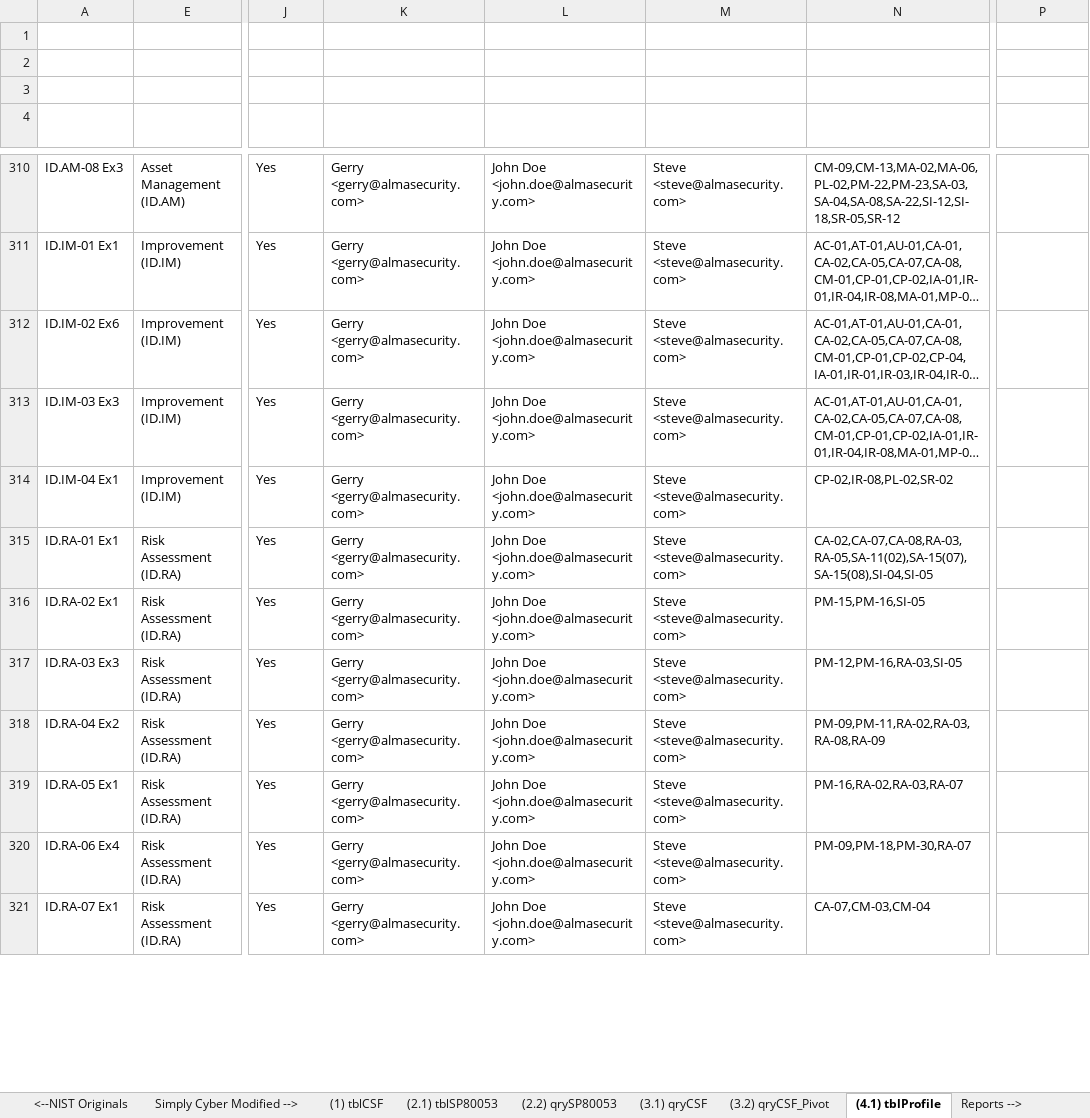
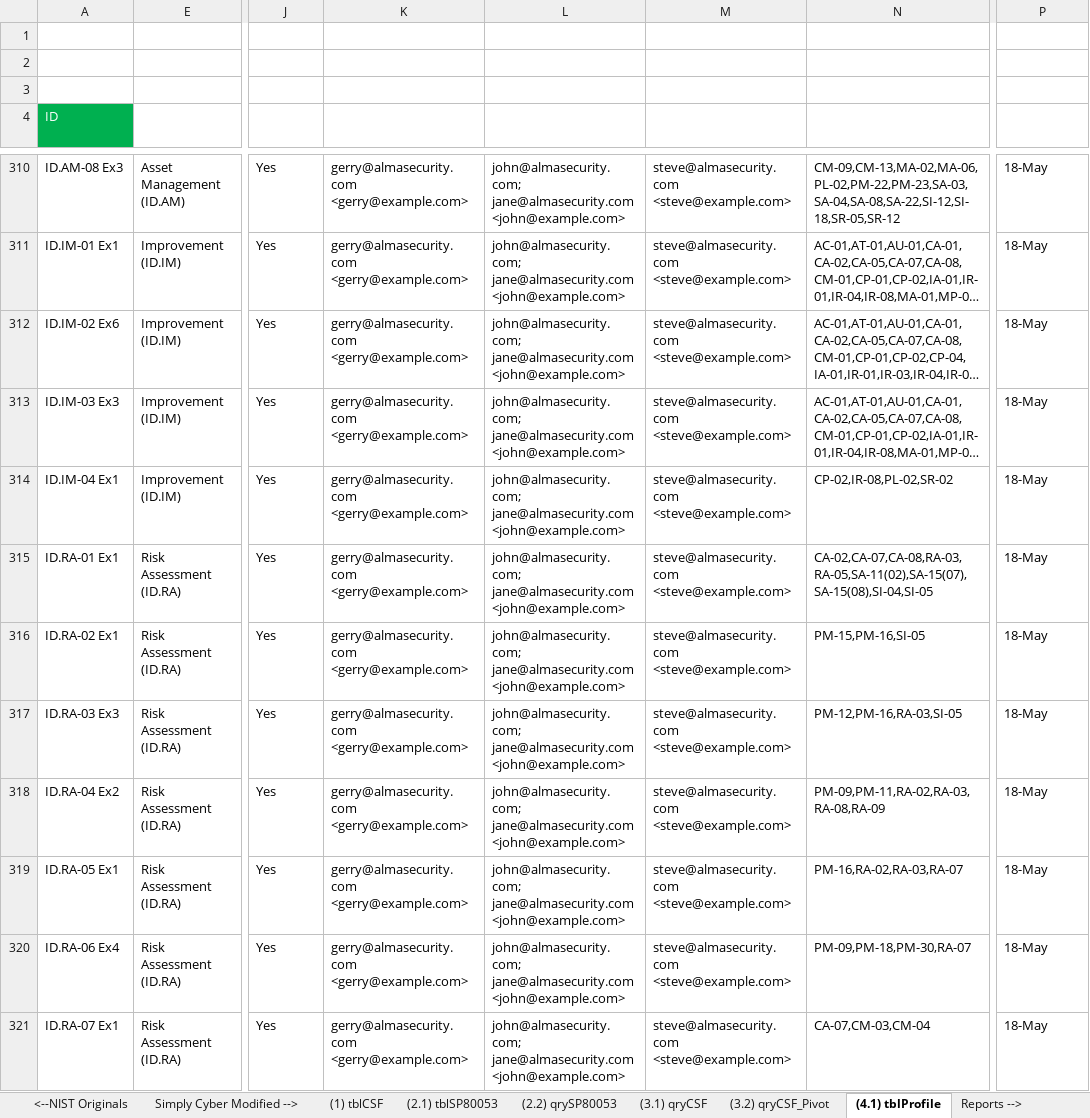
Before and after one commit to CPAtoCybersecurity/csf_profile, an Excel workbook: public/Sample_Artifacts/Simply Cyber Academy CSF Profile Assessment Excel Workbook.xlsx, sheet (4.1) tblProfile, drawn as a sheet; only a part is shown, gaps mark what is left out; long unchanged cells end in …; values as stored, in another font and other column widths than the file's, no borders; charts and pictures and table styles not drawn; the diff covers the shown part only; the diff names each change by its address in the sheet, - before the commit and + after, or states it on an @@ line.

```diff
--- a/public/Sample_Artifacts/Simply Cyber Academy CSF Profile Assessment Excel Workbook.xlsx (sheet (4.1) tblProfile)
+++ b/public/Sample_Artifacts/Simply Cyber Academy CSF Profile Assessment Excel Workbook.xlsx (sheet (4.1) tblProfile)
-A4 fill: none
+A4 fill: #00B050
-K310:K321 (Owner): Gerry <gerry@almasecurity.com>
+K310:K321 (Owner): gerry@almasecurity.com <gerry@example.com>
-L310:L321 (Stakeholder(s)): John Doe <john.doe@almasecurity.com>
+L310:L321 (Stakeholder(s)): john@almasecurity.com; jane@almasecurity.com <john@example.com>
-M310:M321 (Auditor): Steve <steve@almasecurity.com>
+M310:M321 (Auditor): steve@almasecurity.com <steve@example.com>
-P310:P321 (Observation Date): (empty)
+P310:P321 (Observation Date): 18-May
```
Also changed, not shown: 407 edited cells elsewhere in this sheet, charts or pictures, 1 other file.
